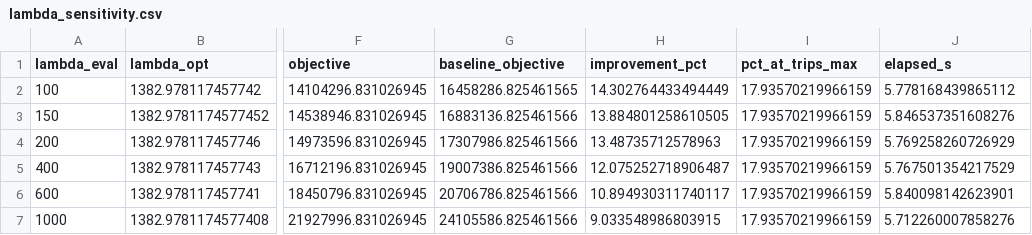
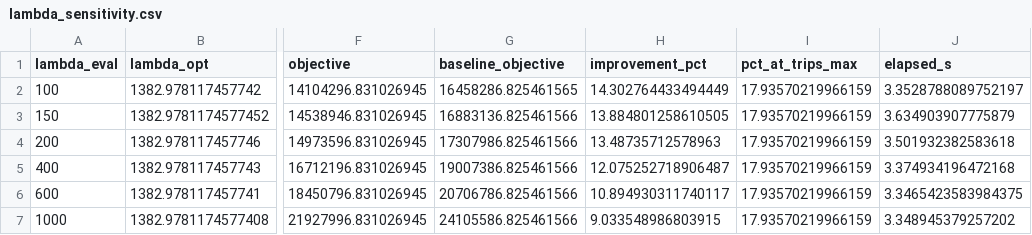
Before and after one commit to dat-utc2-k63/mta-subway-schedule-optimizer-ai, a CSV file: notebooks/outputs/default/lambda_sensitivity.csv, drawn as a sheet; only a part is shown, gaps mark what is left out; the diff names each change by its address in the sheet, - before the commit and + after, or states it on an @@ line.

```diff
--- a/notebooks/outputs/default/lambda_sensitivity.csv
+++ b/notebooks/outputs/default/lambda_sensitivity.csv
-J2 (elapsed_s): 5.778168439865112
+J2 (elapsed_s): 3.3528788089752197
-J3 (elapsed_s): 5.846537351608276
+J3 (elapsed_s): 3.634903907775879
-J4 (elapsed_s): 5.769258260726929
+J4 (elapsed_s): 3.501932382583618
-J5 (elapsed_s): 5.767501354217529
+J5 (elapsed_s): 3.374934196472168
-J6 (elapsed_s): 5.840098142623901
+J6 (elapsed_s): 3.3465423583984375
-J7 (elapsed_s): 5.712260007858276
+J7 (elapsed_s): 3.348945379257202
```
Also changed, not shown: datasets/factors_daily.csv, 27 other files.
